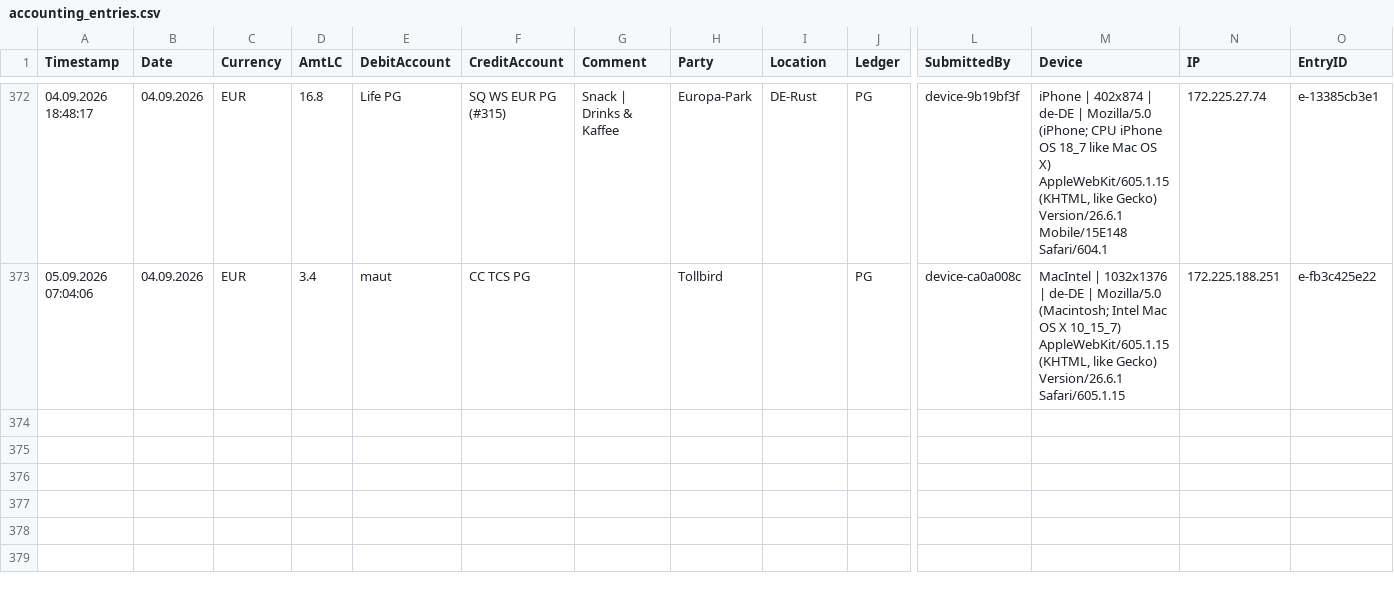
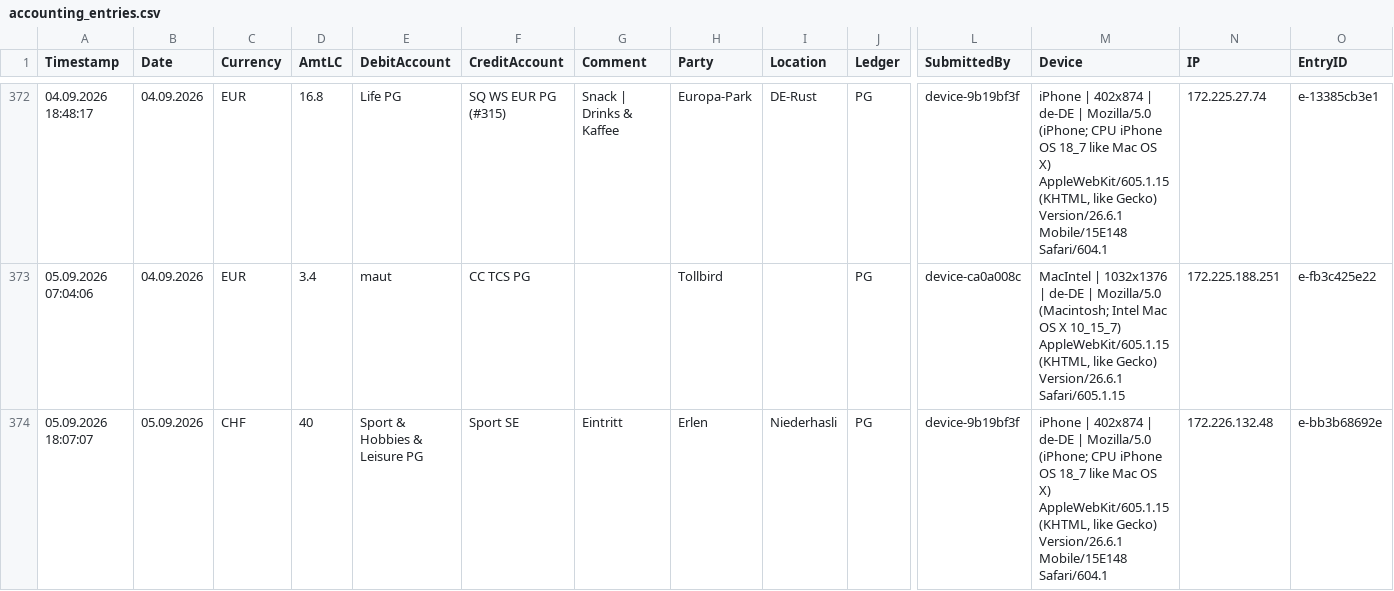
Before and after one commit to Munotstadt/accountingdatacollector, a CSV file: accounting_entries.csv, drawn as a sheet; only a part is shown, gaps mark what is left out; rows hold the shown columns only; the diff names each change by its address in the sheet, - before the commit and + after, or states it on an @@ line.

Commit message:
Add ledger entry 05.09.2026 · Erlen · CHF 40

```diff
--- a/accounting_entries.csv
+++ b/accounting_entries.csv
+row 374: 05.09.2026 18:07:07 | 05.09.2026 | CHF | 40 | Sport & Hobbies & Leisure PG | Sport SE | Eintritt | Erlen | Niederhasli | PG | device-9b19bf3f | iPhone | 402x874 | de-DE | Mozilla/5.0 (iPhone; CPU iPhone OS 18_7 like Mac OS X) AppleWebKit/605.1.15 (KHTML, like Gecko) Version/26.6.1 Mobile/15E148 Safari/604.1 | 172.226.132.48 | e-bb3b68692e
```
